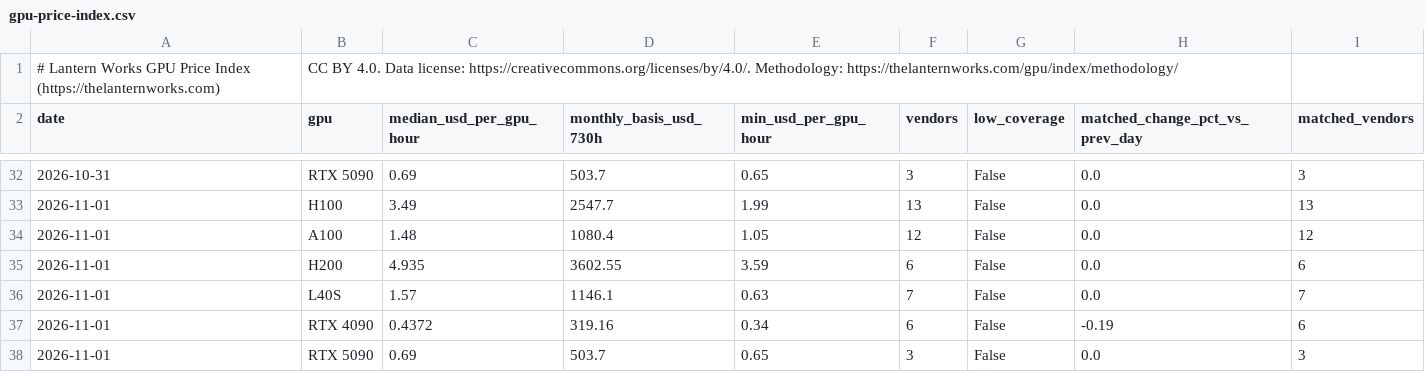
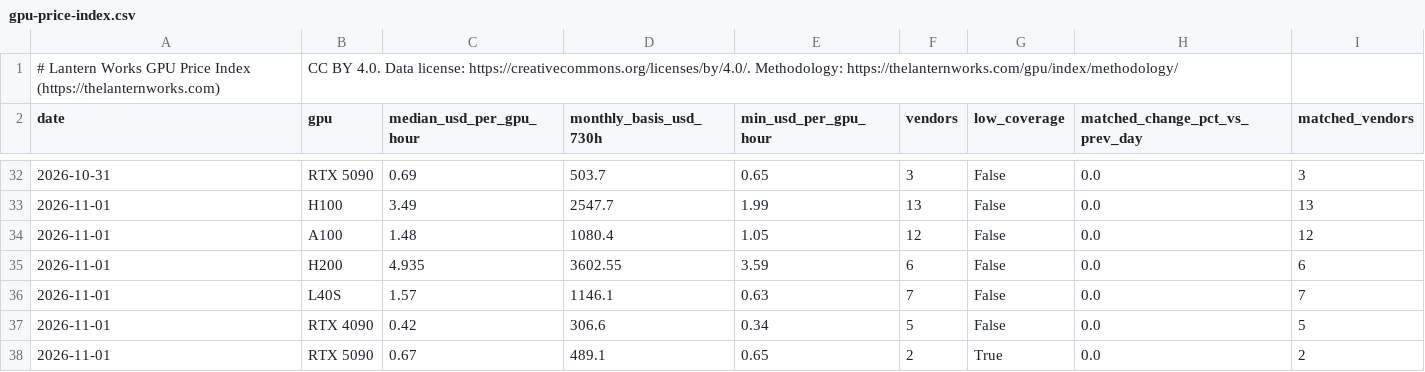
Before and after one commit to connormatthewdouglas/agent-work-stack-deals, a CSV file: api/v1/gpu-price-index.csv, drawn as a sheet; only a part is shown, gaps mark what is left out.

Commit message:
data: re-verify Oblivus H100/A100 PCIe (new page text) and Spheron RTX 5090 ($1.62, current listing); hold E2E H100 (page now INR-only) and Clore rows pending a fresh snapshot; tests accept held rows

```diff
--- a/api/v1/gpu-price-index.csv
+++ b/api/v1/gpu-price-index.csv
@@ -36,3 +36,3 @@ date,gpu,median_usd_per_gpu_hour,monthly_basis_usd_730h,min_usd_per_gpu_hour,ven
 2026-11-01,L40S,1.57,1146.1,0.63,7,False,0.0,7
-2026-11-01,RTX 4090,0.4372,319.16,0.34,6,False,-0.19,6
-2026-11-01,RTX 5090,0.69,503.7,0.65,3,False,0.0,3
+2026-11-01,RTX 4090,0.42,306.6,0.34,5,False,0.0,5
+2026-11-01,RTX 5090,0.67,489.1,0.65,2,True,0.0,2
```
Also changed, not shown: 48 other files.
